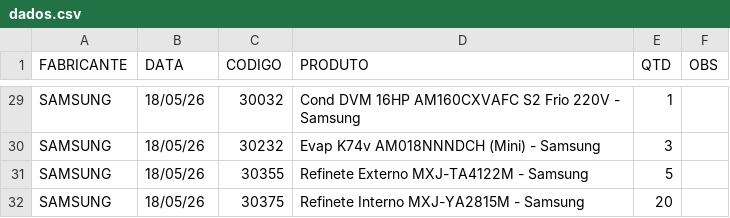
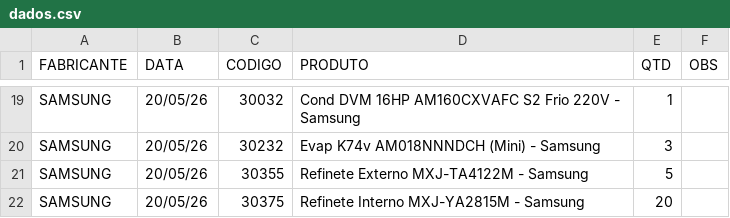
Before and after one commit to discomerciologistica/agendamentos, a CSV file: dados.csv, drawn as a sheet; only a part is shown, gaps mark what is left out; addresses are those after the commit; the diff covers the shown part only; the diff names each change by its address in the sheet, - before the commit and + after, or states it on an @@ line.

```diff
--- a/dados.csv
+++ b/dados.csv
-B19:B22 (DATA): 18/05/26
+B19:B22 (DATA): 20/05/26
```
Also changed, not shown: 10 removed rows and 17 edited cells elsewhere in this file, 1 other file.
